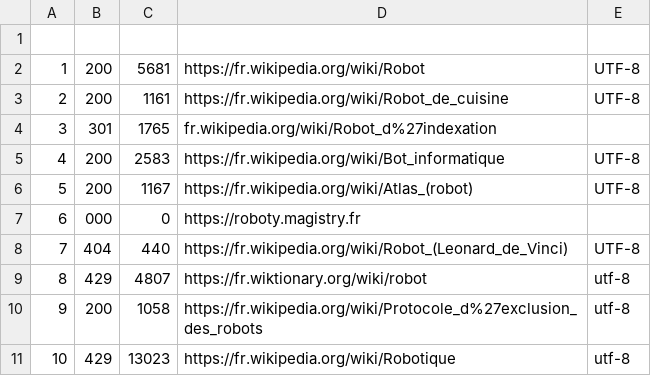
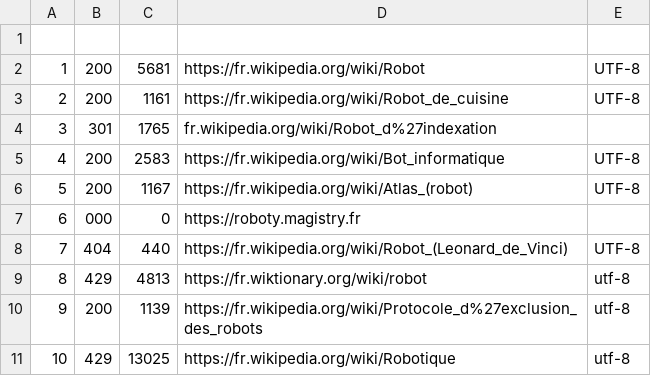
Before and after one commit to jacometv31/PPE1-2025, a TSV file: miniprojet/tableaux/tableau-fr.tsv, drawn as a sheet.

```diff
--- a/miniprojet/tableaux/tableau-fr.tsv
+++ b/miniprojet/tableaux/tableau-fr.tsv
@@ -8,4 +8,4 @@
 7	404	440	https://fr.wikipedia.org/wiki/Robot_(Leonard_de_Vinci)	UTF-8
-8	429	4807	https://fr.wiktionary.org/wiki/robot	utf-8
-9	200	1058	https://fr.wikipedia.org/wiki/Protocole_d%27exclusion_des_robots	utf-8
-10	429	13023	https://fr.wikipedia.org/wiki/Robotique	utf-8
+8	429	4813	https://fr.wiktionary.org/wiki/robot	utf-8
+9	200	1139	https://fr.wikipedia.org/wiki/Protocole_d%27exclusion_des_robots	utf-8
+10	429	13025	https://fr.wikipedia.org/wiki/Robotique	utf-8
```
Also changed, not shown: 1 other file.
